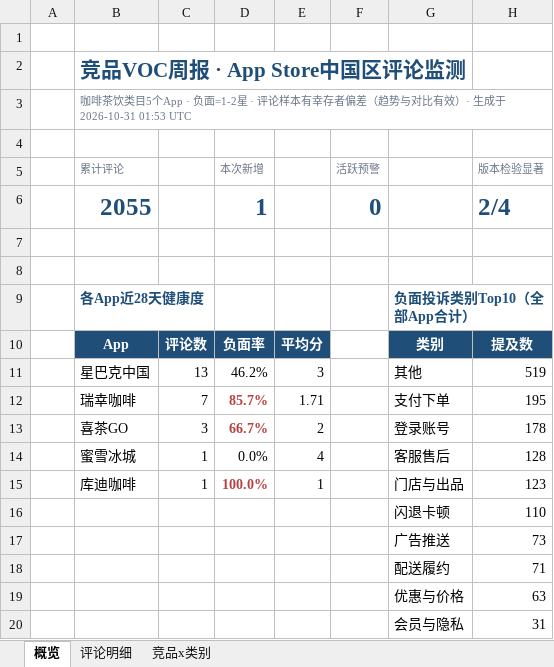
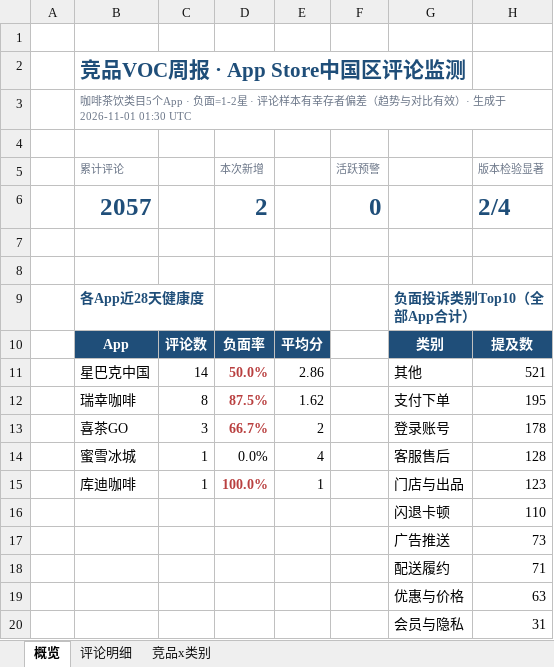
Before and after one commit to EGG-ZERO/appstore-voc-radar, an Excel workbook: reports/竞品VOC周报.xlsx, sheet 概览, drawn as a sheet; values as stored, in another font and other column widths than the file's, no borders; charts and pictures and conditional formats not drawn; removed rows and columns are numbered as before the commit, all else as after; the diff names each change by its address in the sheet, - before the commit and + after, or states it on an @@ line.

```diff
--- a/reports/竞品VOC周报.xlsx (sheet 概览)
+++ b/reports/竞品VOC周报.xlsx (sheet 概览)
-B3 (累计评论): …生成于 2026-10-31 01:53 UTC
+B3 (累计评论): …生成于 2026-11-01 01:30 UTC
-B6 (累计评论): 2055
+B6 (累计评论): 2057
-D6 (本次新增): 1
+D6 (本次新增): 2
-row 11:  | 星巴克中国 | 13 | 46.2% | 3 |  | 其他 | 519
-row 12:  | 瑞幸咖啡 | 7 | 85.7% | 1.71 |  | 支付下单 | 195
+row 11:  | 星巴克中国 | 14 | 50.0% | 2.86 |  | 其他 | 521
+row 12:  | 瑞幸咖啡 | 8 | 87.5% | 1.62 |  | 支付下单 | 195
```
Also changed, not shown: sheet 评论明细, sheet 竞品x类别, 4 other files.
